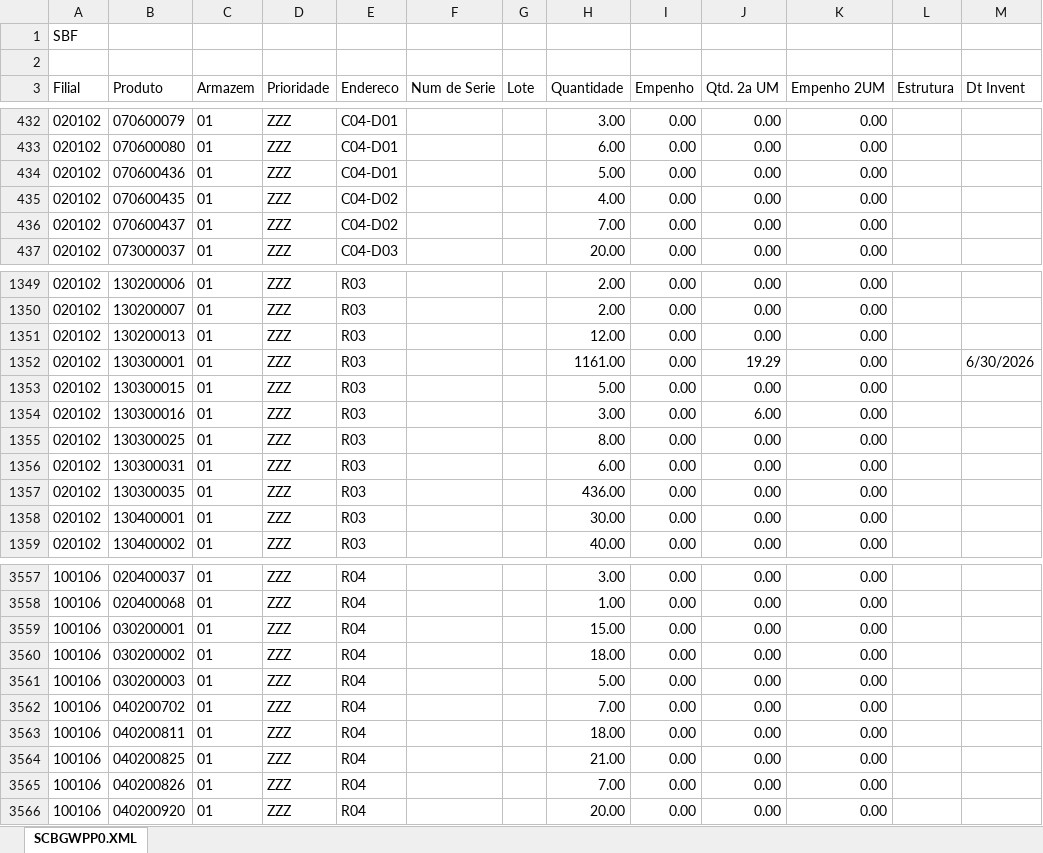
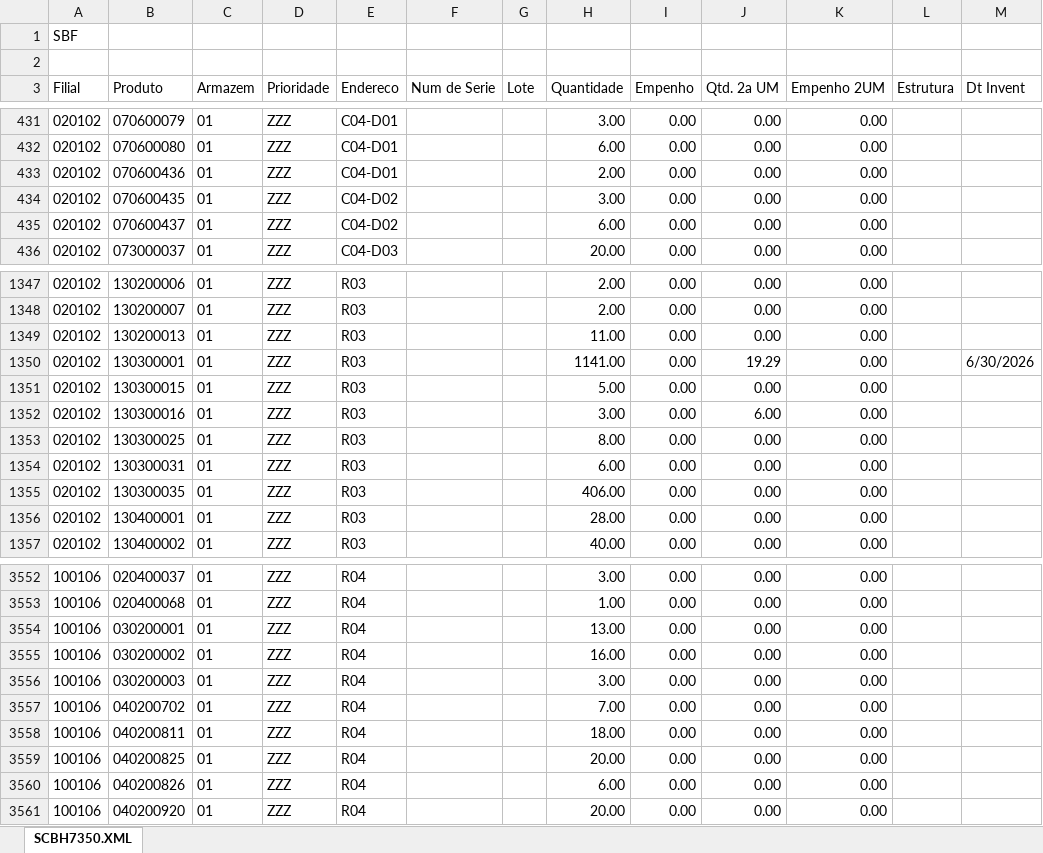
Before and after one commit to kaiquesiqueira-tech/CONSULTOR-PRODUTOS, an Excel workbook: dados/SBF.xlsx, sheet SCBH7350.XML, drawn as a sheet; only a part is shown, gaps mark what is left out; values as stored, in another font and other column widths than the file's, no borders; addresses are those after the commit; the diff covers the shown part only; the diff names each change by its address in the sheet, - before the commit and + after, or states it on an @@ line.

```diff
--- a/dados/SBF.xlsx (sheet SCBH7350.XML)
+++ b/dados/SBF.xlsx (sheet SCBH7350.XML)
-sheet tab: SCBGWPP0.XML
+sheet tab: SCBH7350.XML
-H433 (Quantidade): 5.00
+H433 (Quantidade): 2.00
-H434 (Quantidade): 4.00
+H434 (Quantidade): 3.00
-H435 (Quantidade): 7.00
+H435 (Quantidade): 6.00
-H1349 (Quantidade): 12.00
+H1349 (Quantidade): 11.00
-H1350 (Quantidade): 1161.00
+H1350 (Quantidade): 1141.00
-H1355 (Quantidade): 436.00
+H1355 (Quantidade): 406.00
-H1356 (Quantidade): 30.00
+H1356 (Quantidade): 28.00
-H3554 (Quantidade): 15.00
+H3554 (Quantidade): 13.00
-H3555 (Quantidade): 18.00
+H3555 (Quantidade): 16.00
-H3556 (Quantidade): 5.00
+H3556 (Quantidade): 3.00
-H3559 (Quantidade): 21.00
+H3559 (Quantidade): 20.00
-H3560 (Quantidade): 7.00
+H3560 (Quantidade): 6.00
```
Also changed, not shown: 5 removed rows and 79 edited cells elsewhere in this sheet, 2 other files.
